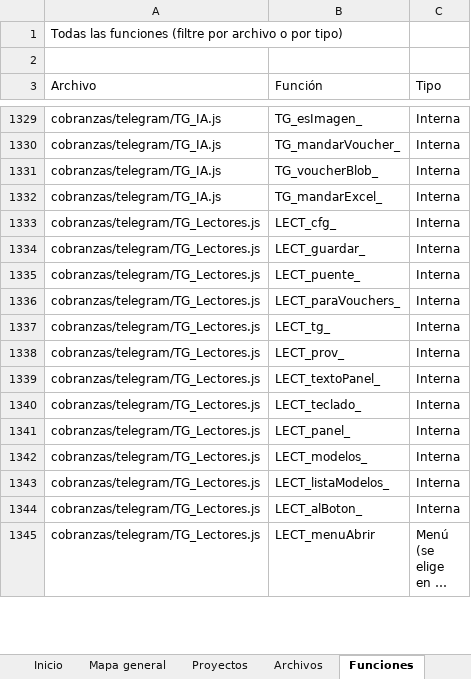
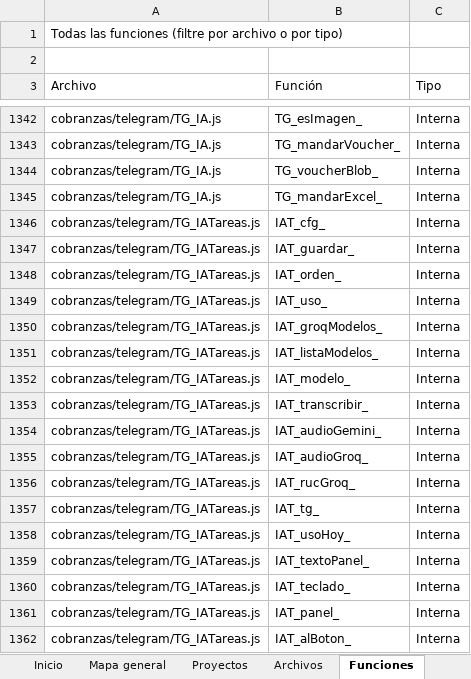
Before and after one commit to Aquivan/Claude, an Excel workbook: docs/MANUAL_DEL_PROYECTO.xlsx, sheet Funciones, drawn as a sheet; only a part is shown, gaps mark what is left out; the shorter side is filled out with more unchanged rows; long unchanged cells end in …; values as stored, in another font and other column widths than the file's, no cell formats; the diff covers the shown part only; the diff names each change by its address in the sheet, - before the commit and + after, or states it on an @@ line.

```diff
--- a/docs/MANUAL_DEL_PROYECTO.xlsx (sheet Funciones)
+++ b/docs/MANUAL_DEL_PROYECTO.xlsx (sheet Funciones)
+row 1346: cobranzas/telegram/TG_IATareas.js | IAT_cfg_ | Interna
+row 1347: cobranzas/telegram/TG_IATareas.js | IAT_guardar_ | Interna
+row 1348: cobranzas/telegram/TG_IATareas.js | IAT_orden_ | Interna
+row 1349: cobranzas/telegram/TG_IATareas.js | IAT_uso_ | Interna
+row 1350: cobranzas/telegram/TG_IATareas.js | IAT_groqModelos_ | Interna
+row 1351: cobranzas/telegram/TG_IATareas.js | IAT_listaModelos_ | Interna
+row 1352: cobranzas/telegram/TG_IATareas.js | IAT_modelo_ | Interna
+row 1353: cobranzas/telegram/TG_IATareas.js | IAT_transcribir_ | Interna
+row 1354: cobranzas/telegram/TG_IATareas.js | IAT_audioGemini_ | Interna
+row 1355: cobranzas/telegram/TG_IATareas.js | IAT_audioGroq_ | Interna
+row 1356: cobranzas/telegram/TG_IATareas.js | IAT_rucGroq_ | Interna
+row 1357: cobranzas/telegram/TG_IATareas.js | IAT_tg_ | Interna
+row 1358: cobranzas/telegram/TG_IATareas.js | IAT_usoHoy_ | Interna
+row 1359: cobranzas/telegram/TG_IATareas.js | IAT_textoPanel_ | Interna
+row 1360: cobranzas/telegram/TG_IATareas.js | IAT_teclado_ | Interna
+row 1361: cobranzas/telegram/TG_IATareas.js | IAT_panel_ | Interna
+row 1362: cobranzas/telegram/TG_IATareas.js | IAT_alBoton_ | Interna
```
Also changed, not shown: 23 added rows elsewhere in this sheet, sheet Archivos, sheet Propiedades, sheet Historial, sheet Inicio, cell formats, 12 other files.
